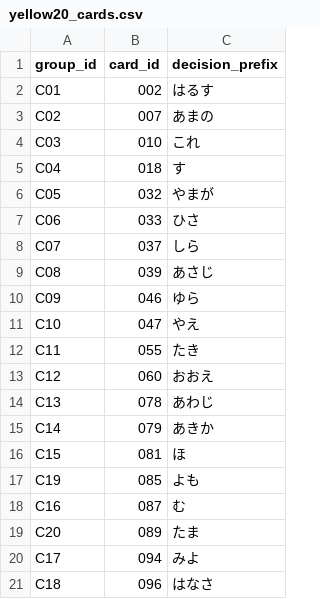
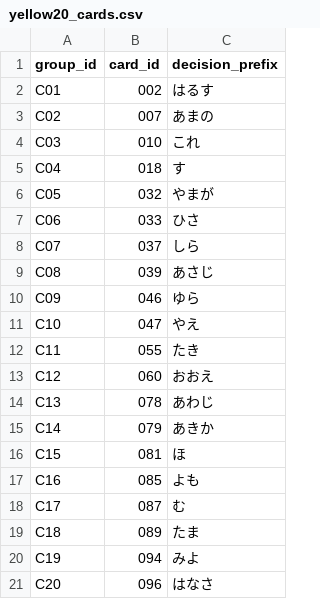
Before and after one commit to JM43-ym/karuta_yolo, a CSV file: data/metadata/yellow20_cards.csv, drawn as a sheet.

Commit message:
Renumber yellow20 group_id sequentially by ascending card_id

```diff
--- a/data/metadata/yellow20_cards.csv
+++ b/data/metadata/yellow20_cards.csv
@@ -16,6 +16,6 @@ C14,079,あきか
 C15,081,ほ
-C19,085,よも
-C16,087,む
-C20,089,たま
-C17,094,みよ
-C18,096,はなさ
+C16,085,よも
+C17,087,む
+C18,089,たま
+C19,094,みよ
+C20,096,はなさ
```
